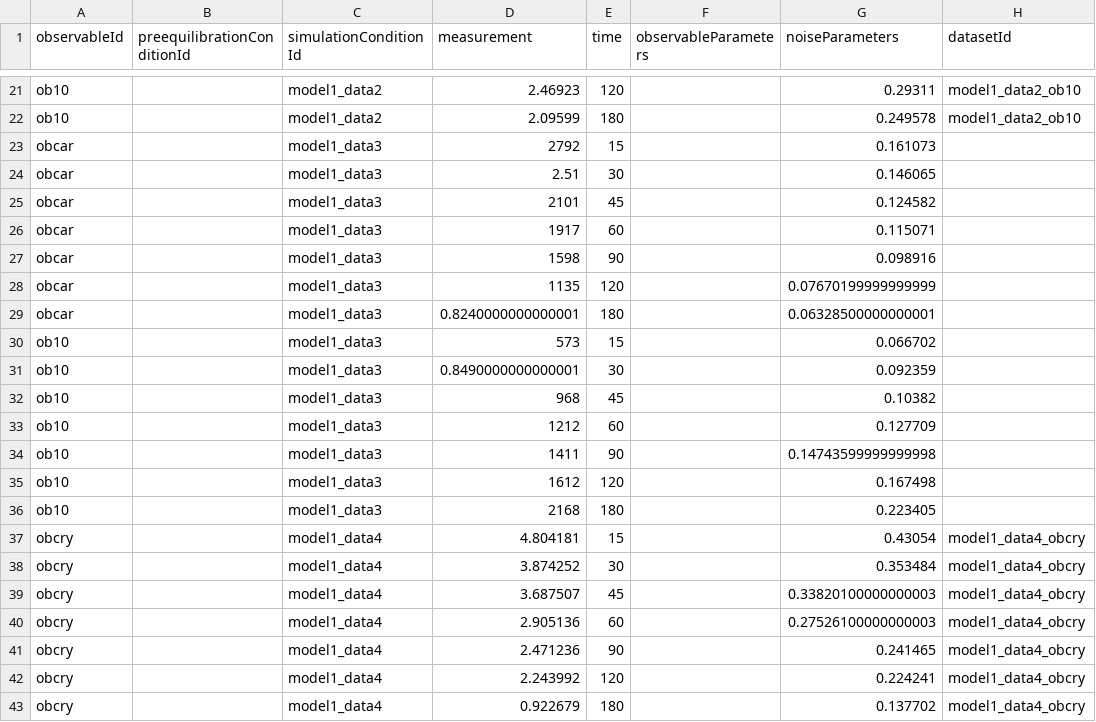
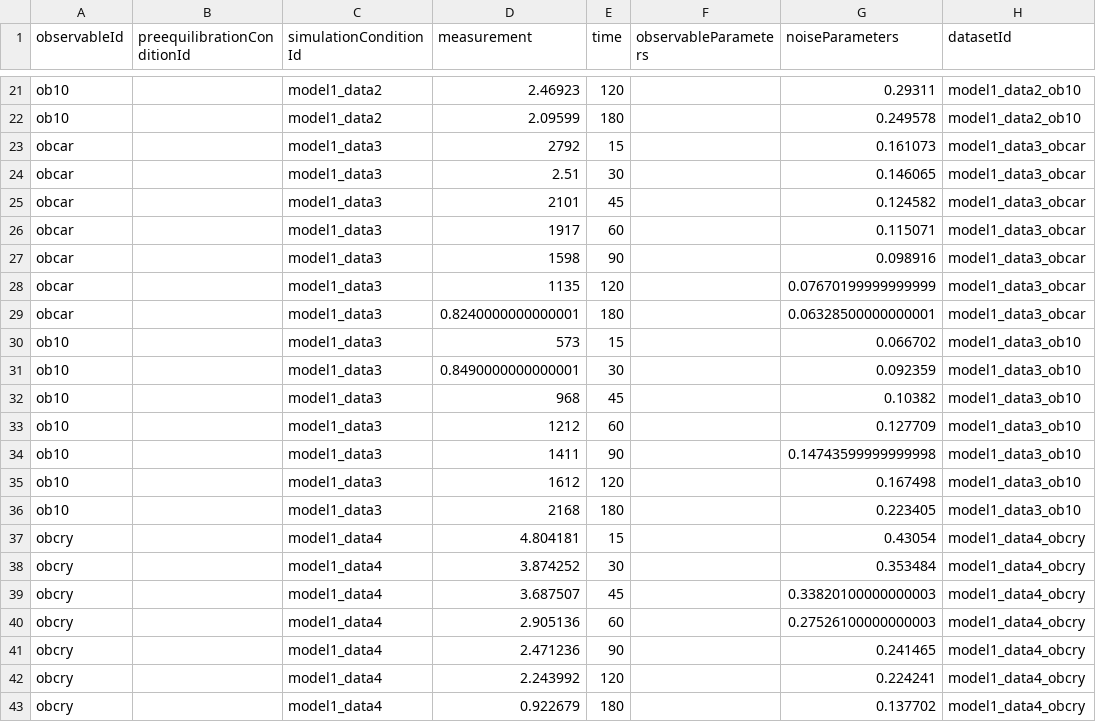
Before and after one commit to erikadudki/Benchmark-Models, a TSV file: hackathon_contributions_new_data_format/Bruno_JExpBio2016/measurementData_Bruno_JExpBio2016.tsv, drawn as a sheet; only a part is shown, gaps mark what is left out.

Commit message:
added model1_data3 to datasetId

```diff
--- a/hackathon_contributions_new_data_format/Bruno_JExpBio2016/measurementData_Bruno_JExpBio2016.tsv
+++ b/hackathon_contributions_new_data_format/Bruno_JExpBio2016/measurementData_Bruno_JExpBio2016.tsv
@@ -22,16 +22,16 @@ ob10		model1_data2	2.46923	120		0.29311	model1_data2_ob10
 ob10		model1_data2	2.09599	180		0.249578	model1_data2_ob10
-obcar		model1_data3	2792	15		0.161073	
-obcar		model1_data3	2.51	30		0.146065	
-obcar		model1_data3	2101	45		0.124582	
-obcar		model1_data3	1917	60		0.115071	
-obcar		model1_data3	1598	90		0.098916	
-obcar		model1_data3	1135	120		0.07670199999999999	
-obcar		model1_data3	0.8240000000000001	180		0.06328500000000001	
-ob10		model1_data3	573	15		0.066702	
-ob10		model1_data3	0.8490000000000001	30		0.092359	
-ob10		model1_data3	968	45		0.10382	
-ob10		model1_data3	1212	60		0.127709	
-ob10		model1_data3	1411	90		0.14743599999999998	
-ob10		model1_data3	1612	120		0.167498	
-ob10		model1_data3	2168	180		0.223405	
+obcar		model1_data3	2792	15		0.161073	model1_data3_obcar
+obcar		model1_data3	2.51	30		0.146065	model1_data3_obcar
+obcar		model1_data3	2101	45		0.124582	model1_data3_obcar
+obcar		model1_data3	1917	60		0.115071	model1_data3_obcar
+obcar		model1_data3	1598	90		0.098916	model1_data3_obcar
+obcar		model1_data3	1135	120		0.07670199999999999	model1_data3_obcar
+obcar		model1_data3	0.8240000000000001	180		0.06328500000000001	model1_data3_obcar
+ob10		model1_data3	573	15		0.066702	model1_data3_ob10
+ob10		model1_data3	0.8490000000000001	30		0.092359	model1_data3_ob10
+ob10		model1_data3	968	45		0.10382	model1_data3_ob10
+ob10		model1_data3	1212	60		0.127709	model1_data3_ob10
+ob10		model1_data3	1411	90		0.14743599999999998	model1_data3_ob10
+ob10		model1_data3	1612	120		0.167498	model1_data3_ob10
+ob10		model1_data3	2168	180		0.223405	model1_data3_ob10
 obcry		model1_data4	4.804181	15		0.43054	model1_data4_obcry
```
